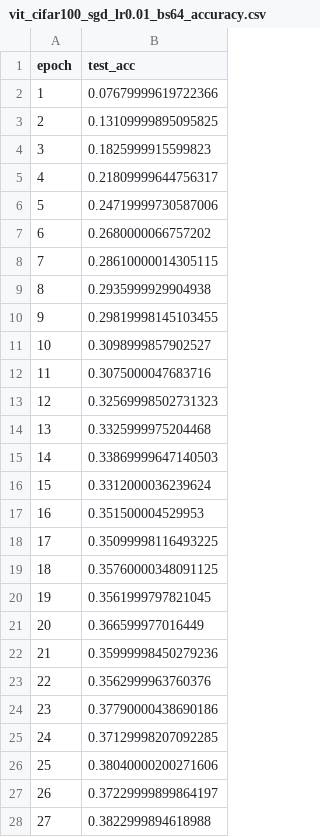
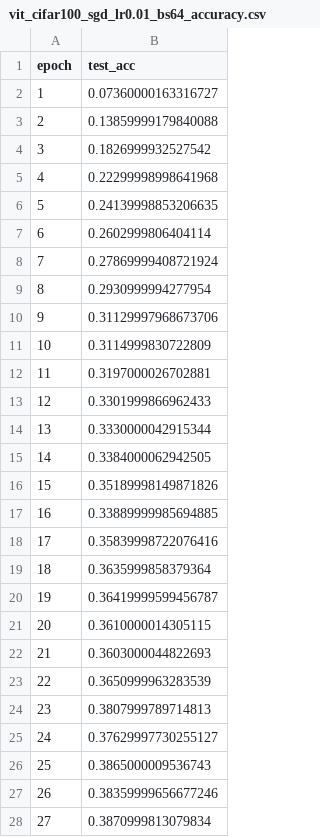
Before and after one commit to YZ-Cai/NNDL-final-PJ, a CSV file: task2/res/vit_cifar100_sgd_lr0.01_bs64_accuracy.csv, drawn as a sheet; only a part is shown; the diff covers the shown part only.

```diff
--- a/task2/res/vit_cifar100_sgd_lr0.01_bs64_accuracy.csv
+++ b/task2/res/vit_cifar100_sgd_lr0.01_bs64_accuracy.csv
@@ -1,28 +1,28 @@
 epoch,test_acc
-1,0.07679999619722366
-2,0.13109999895095825
-3,0.1825999915599823
-4,0.21809999644756317
-5,0.24719999730587006
-6,0.2680000066757202
-7,0.28610000014305115
-8,0.2935999929904938
-9,0.29819998145103455
-10,0.3098999857902527
-11,0.3075000047683716
-12,0.32569998502731323
-13,0.3325999975204468
-14,0.33869999647140503
-15,0.3312000036239624
-16,0.351500004529953
-17,0.35099998116493225
-18,0.35760000348091125
-19,0.3561999797821045
-20,0.366599977016449
-21,0.35999998450279236
-22,0.3562999963760376
-23,0.37790000438690186
-24,0.37129998207092285
-25,0.38040000200271606
-26,0.37229999899864197
-27,0.3822999894618988
+1,0.07360000163316727
+2,0.13859999179840088
+3,0.1826999932527542
+4,0.22299998998641968
+5,0.24139998853206635
+6,0.2602999806404114
+7,0.27869999408721924
+8,0.2930999994277954
+9,0.31129997968673706
+10,0.3114999830722809
+11,0.3197000026702881
+12,0.3301999866962433
+13,0.3330000042915344
+14,0.3384000062942505
+15,0.35189998149871826
+16,0.33889999985694885
+17,0.35839998722076416
+18,0.3635999858379364
+19,0.36419999599456787
+20,0.3610000014305115
+21,0.3603000044822693
+22,0.3650999963283539
+23,0.3807999789714813
+24,0.37629997730255127
+25,0.3865000009536743
+26,0.38359999656677246
+27,0.3870999813079834
```
Also changed, not shown: 172 edited cells elsewhere in this file, task2/res/resnet18_cifar100_sgd_lr0.1_bs64_accuracy.csv, 14 other files.
